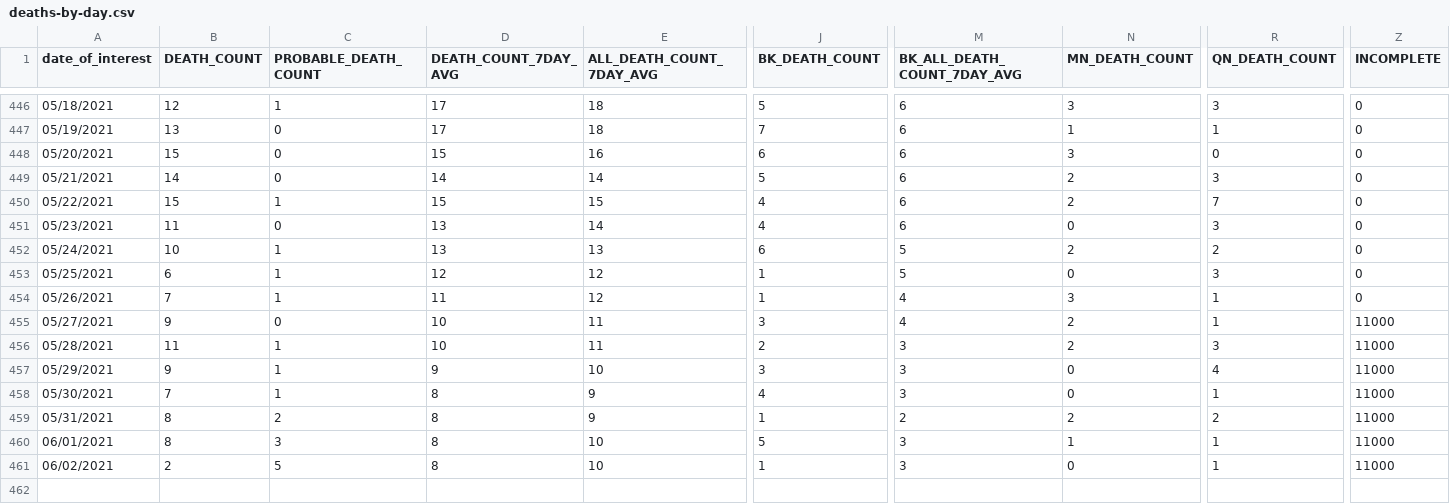
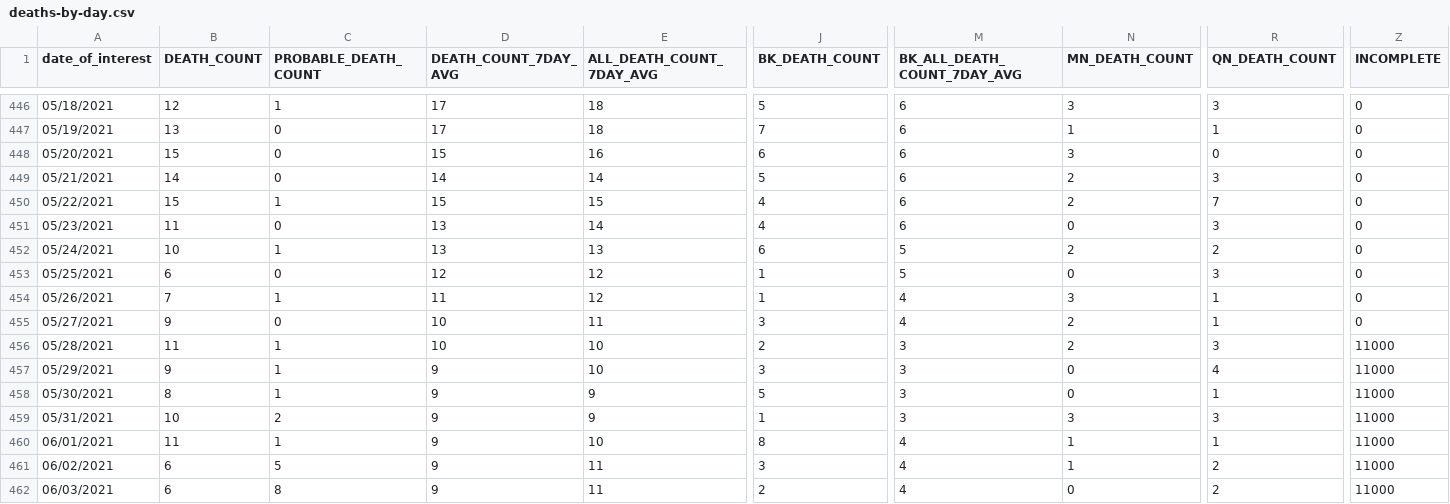
Before and after one commit to nychealth/coronavirus-data, a CSV file: trends/deaths-by-day.csv, drawn as a sheet; only a part is shown, gaps mark what is left out; rows hold the shown columns only; the diff covers the shown part only; the diff names each change by its address in the sheet, - before the commit and + after, or states it on an @@ line.

```diff
--- a/trends/deaths-by-day.csv
+++ b/trends/deaths-by-day.csv
-C453 (PROBABLE_DEATH_COUNT): 1
+C453 (PROBABLE_DEATH_COUNT): 0
-Z455 (INCOMPLETE): 11000
+Z455 (INCOMPLETE): 0
-E456 (ALL_DEATH_COUNT_7DAY_AVG): 11
+E456 (ALL_DEATH_COUNT_7DAY_AVG): 10
-B458 (DEATH_COUNT): 7
+B458 (DEATH_COUNT): 8
-D458:D461 (DEATH_COUNT_7DAY_AVG): 8
+D458:D461 (DEATH_COUNT_7DAY_AVG): 9
-J458 (BK_DEATH_COUNT): 4
+J458 (BK_DEATH_COUNT): 5
-B459 (DEATH_COUNT): 8
+B459 (DEATH_COUNT): 10
-M459 (BK_ALL_DEATH_COUNT_7DAY_AVG): 2
+M459 (BK_ALL_DEATH_COUNT_7DAY_AVG): 3
-N459 (MN_DEATH_COUNT): 2
+N459 (MN_DEATH_COUNT): 3
-R459 (QN_DEATH_COUNT): 2
+R459 (QN_DEATH_COUNT): 3
-B460 (DEATH_COUNT): 8
+B460 (DEATH_COUNT): 11
-C460 (PROBABLE_DEATH_COUNT): 3
+C460 (PROBABLE_DEATH_COUNT): 1
-J460 (BK_DEATH_COUNT): 5
+J460 (BK_DEATH_COUNT): 8
-M460:M461 (BK_ALL_DEATH_COUNT_7DAY_AVG): 3
+M460:M461 (BK_ALL_DEATH_COUNT_7DAY_AVG): 4
-B461 (DEATH_COUNT): 2
+B461 (DEATH_COUNT): 6
-E461 (ALL_DEATH_COUNT_7DAY_AVG): 10
+E461 (ALL_DEATH_COUNT_7DAY_AVG): 11
-J461 (BK_DEATH_COUNT): 1
+J461 (BK_DEATH_COUNT): 3
-N461 (MN_DEATH_COUNT): 0
+N461 (MN_DEATH_COUNT): 1
-R461 (QN_DEATH_COUNT): 1
+R461 (QN_DEATH_COUNT): 2
+row 462: 06/03/2021 | 6 | 8 | 9 | 11 | 2 | 4 | 0 | 2 | 11000
```
Also changed, not shown: 4 edited cells elsewhere in this file, latest/last7days-by-modzcta.csv, trends/cases-by-day.csv, 32 other files.
